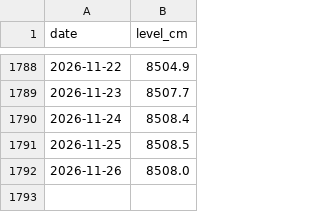
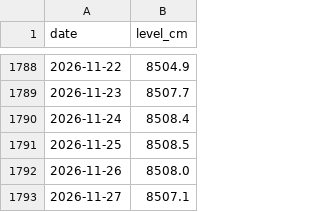
Before and after one commit to geoworldlook/water-check, a CSV file: data/levels/FR-HVIL.csv, drawn as a sheet; only a part is shown, gaps mark what is left out.

```diff
--- a/data/levels/FR-HVIL.csv
+++ b/data/levels/FR-HVIL.csv
@@ -1792 +1792,2 @@ date,level_cm
 2026-11-26,8508.0
+2026-11-27,8507.1
```
Also changed, not shown: data/levels/FI-LOKK.csv, data/levels/FI-PORT.csv, 10 other files.
